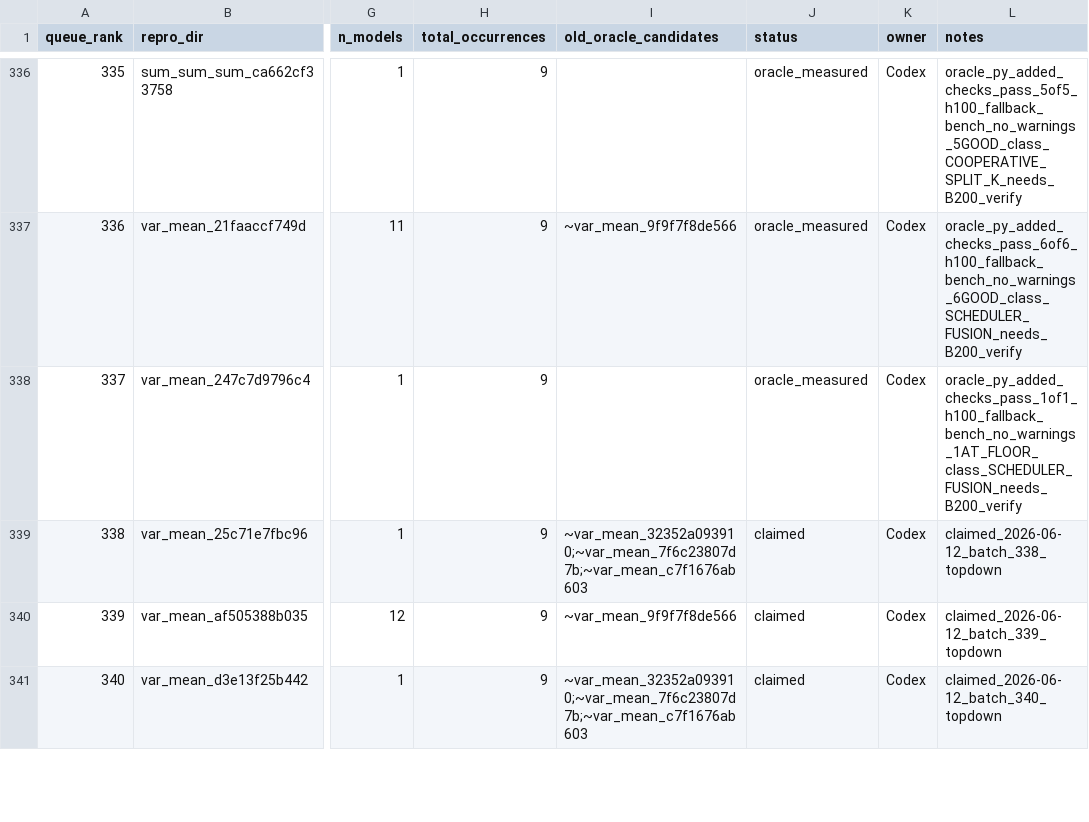
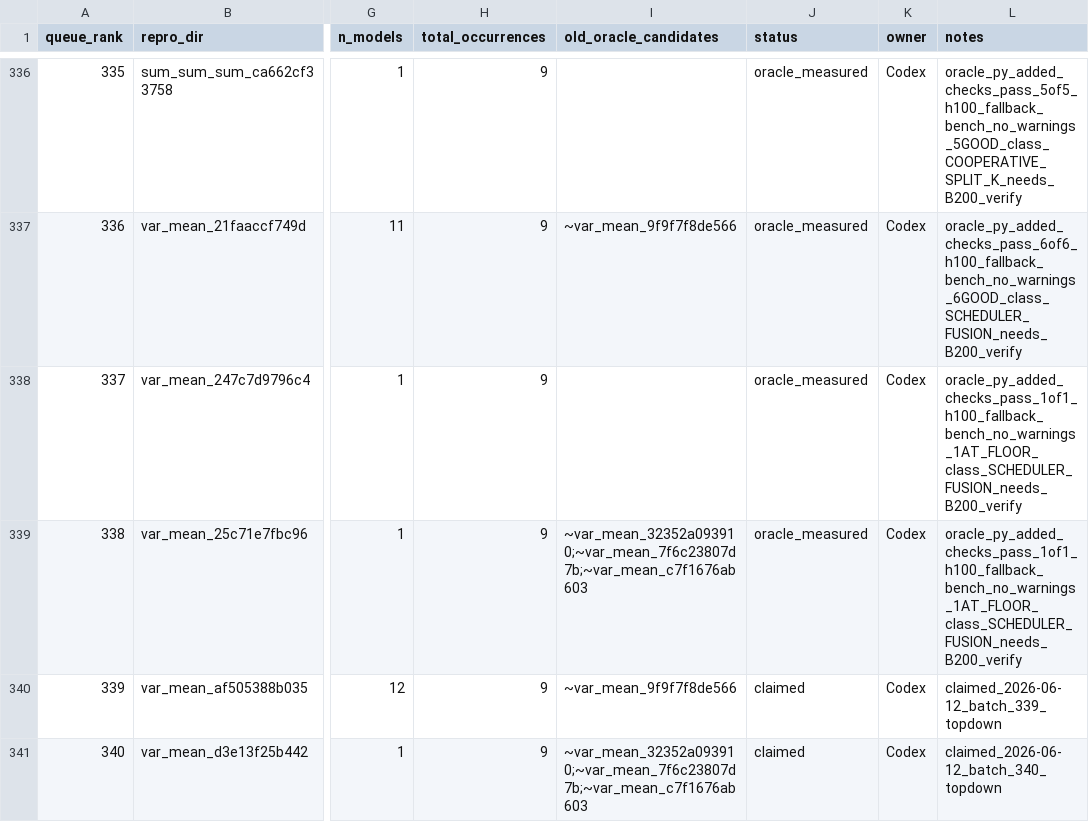
Before and after one commit to eellison/better-benchmark, a CSV file: investigation_results/oracle_migration_queue.csv, drawn as a sheet; only a part is shown, gaps mark what is left out; the diff names each change by its address in the sheet, - before the commit and + after, or states it on an @@ line.

Commit message:
Add measured oracle row 338

```diff
--- a/investigation_results/oracle_migration_queue.csv
+++ b/investigation_results/oracle_migration_queue.csv
-J339 (status): claimed
+J339 (status): oracle_measured
-L339 (notes): claimed_2026-06-12_batch_338_topdown
+L339 (notes): oracle_py_added_checks_pass_1of1_h100_fallback_bench_no_warnings_1AT_FLOOR_class_SCHEDULER_FUSION_needs_B200_verify
```
Also changed, not shown: 1 other file.
